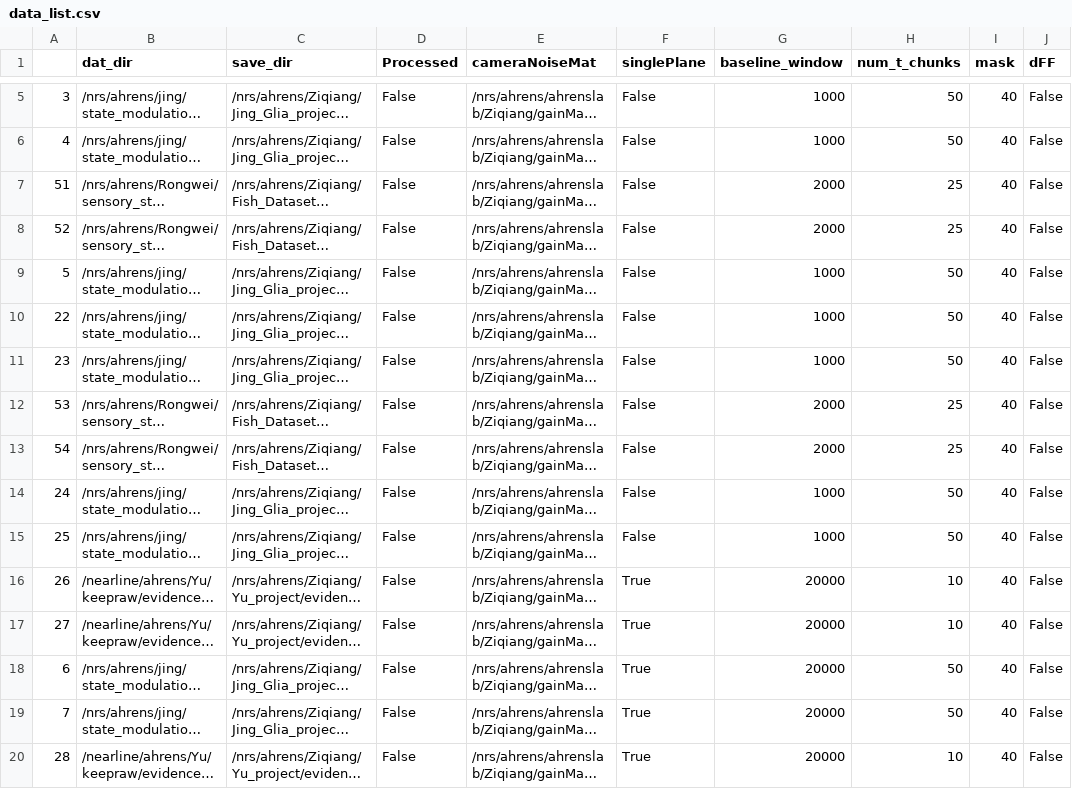
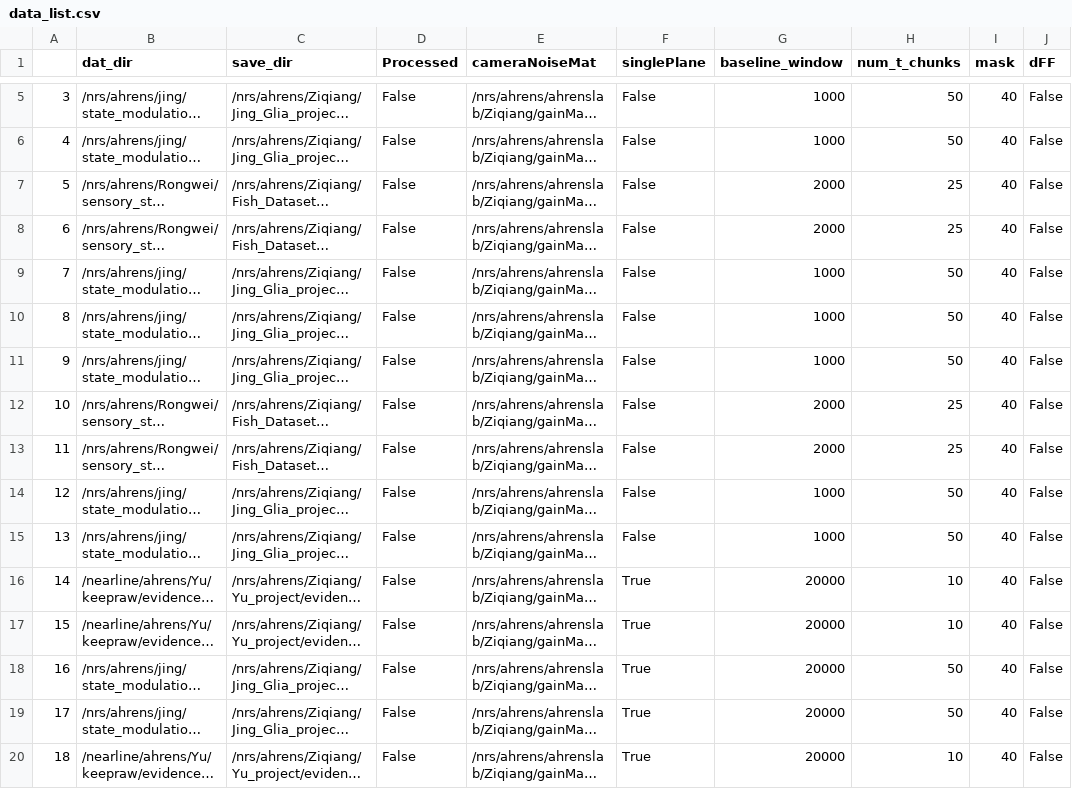
Before and after one commit to zqwei/Ahrenslab_data_processing, a CSV file: data_list.csv, drawn as a sheet; only a part is shown, gaps mark what is left out; long unchanged cells end in …; the diff covers the shown part only; the diff names each change by its address in the sheet, - before the commit and + after, or states it on an @@ line.

Commit message:
update processing table

```diff
--- a/data_list.csv
+++ b/data_list.csv
-A7: 51
+A7: 5
-A8: 52
+A8: 6
-A9: 5
+A9: 7
-A10: 22
+A10: 8
-A11: 23
+A11: 9
-A12: 53
+A12: 10
-A13: 54
+A13: 11
-A14: 24
+A14: 12
-A15: 25
+A15: 13
-A16: 26
+A16: 14
-A17: 27
+A17: 15
-A18: 6
+A18: 16
-A19: 7
+A19: 17
-A20: 28
+A20: 18
```
Also changed, not shown: 5 added rows, 5 removed rows and 55 edited cells elsewhere in this file.
